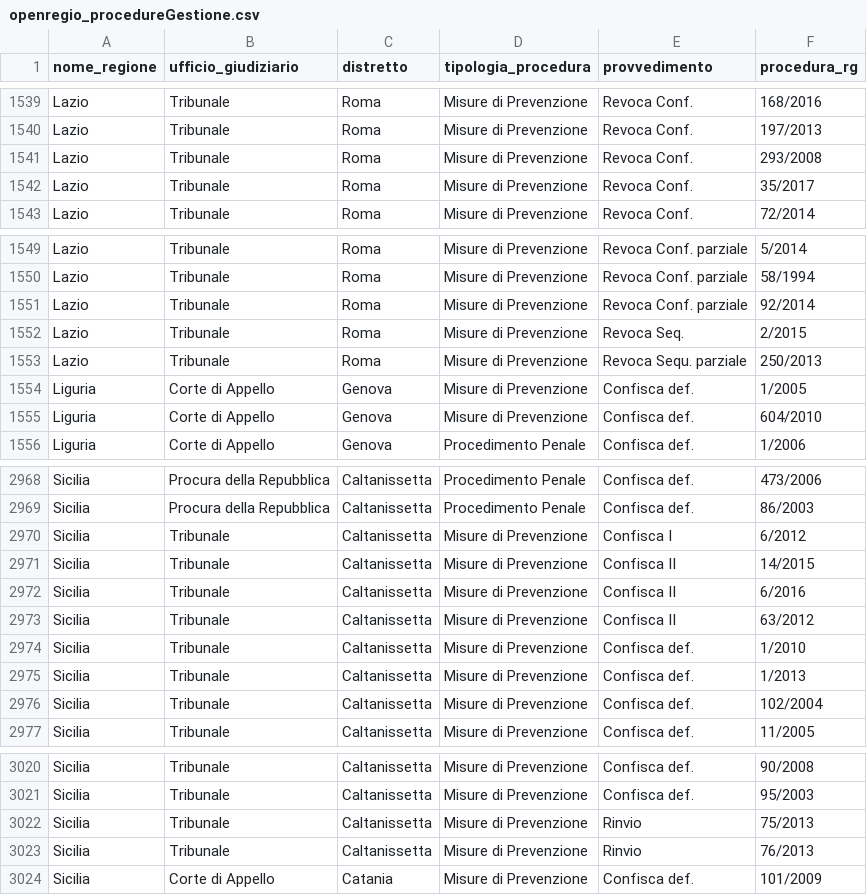
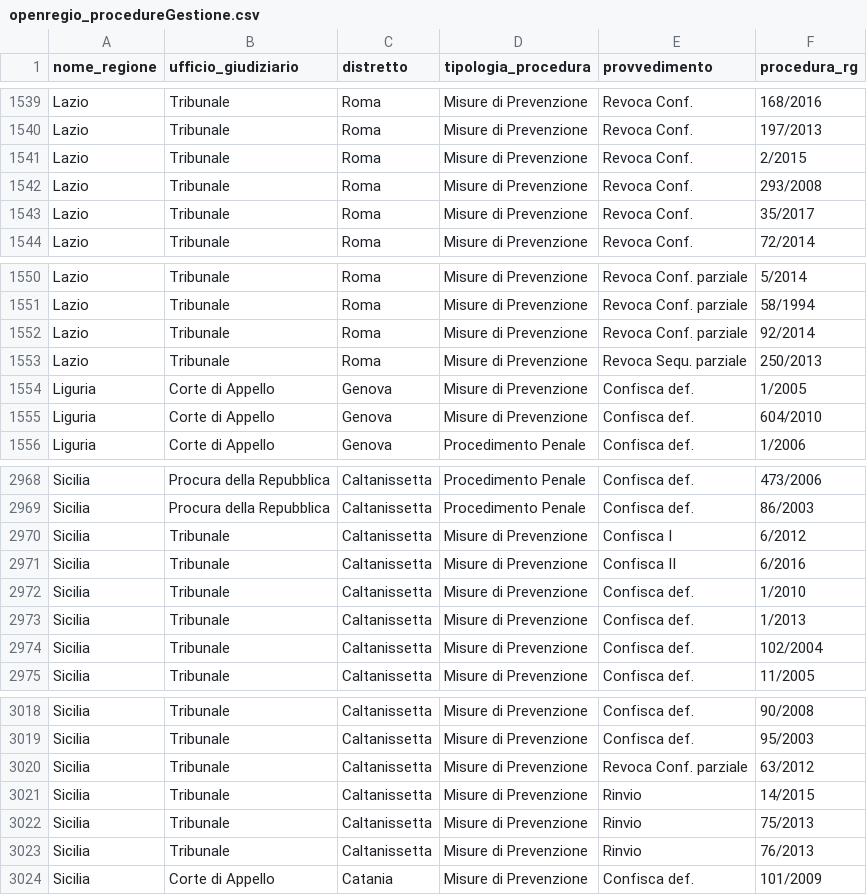
Before and after one commit to aborruso/firstaction, a CSV file: openregio_procedureGestione.csv, drawn as a sheet; only a part is shown, gaps mark what is left out.

```diff
--- a/openregio_procedureGestione.csv
+++ b/openregio_procedureGestione.csv
@@ -1540,2 +1540,3 @@ Lazio,Tribunale,Roma,Misure di Prevenzione,Revoca Conf.,168/2016
 Lazio,Tribunale,Roma,Misure di Prevenzione,Revoca Conf.,197/2013
+Lazio,Tribunale,Roma,Misure di Prevenzione,Revoca Conf.,2/2015
 Lazio,Tribunale,Roma,Misure di Prevenzione,Revoca Conf.,293/2008
@@ -1551,3 +1552,2 @@ Lazio,Tribunale,Roma,Misure di Prevenzione,Revoca Conf. parziale,58/1994
 Lazio,Tribunale,Roma,Misure di Prevenzione,Revoca Conf. parziale,92/2014
-Lazio,Tribunale,Roma,Misure di Prevenzione,Revoca Seq.,2/2015
 Lazio,Tribunale,Roma,Misure di Prevenzione,Revoca Sequ. parziale,250/2013
@@ -2970,5 +2970,3 @@ Sicilia,Procura della Repubblica,Caltanissetta,Procedimento Penale,Confisca def.
 Sicilia,Tribunale,Caltanissetta,Misure di Prevenzione,Confisca I,6/2012
-Sicilia,Tribunale,Caltanissetta,Misure di Prevenzione,Confisca II,14/2015
 Sicilia,Tribunale,Caltanissetta,Misure di Prevenzione,Confisca II,6/2016
-Sicilia,Tribunale,Caltanissetta,Misure di Prevenzione,Confisca II,63/2012
 Sicilia,Tribunale,Caltanissetta,Misure di Prevenzione,Confisca def.,1/2010
@@ -3021,2 +3019,4 @@ Sicilia,Tribunale,Caltanissetta,Misure di Prevenzione,Confisca def.,90/2008
 Sicilia,Tribunale,Caltanissetta,Misure di Prevenzione,Confisca def.,95/2003
+Sicilia,Tribunale,Caltanissetta,Misure di Prevenzione,Revoca Conf. parziale,63/2012
+Sicilia,Tribunale,Caltanissetta,Misure di Prevenzione,Rinvio,14/2015
 Sicilia,Tribunale,Caltanissetta,Misure di Prevenzione,Rinvio,75/2013
```
Also changed, not shown: openregio_aziendeDestinate.csv, openregio_aziendeGestione.csv, 4 other files.
